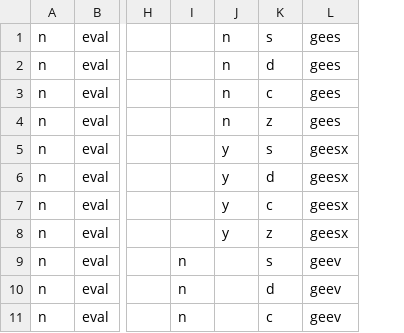
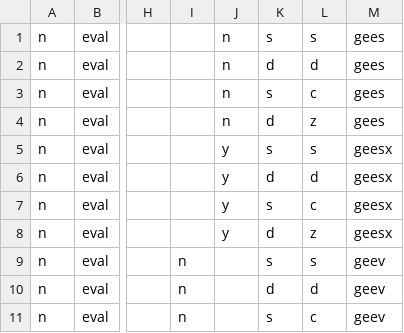
Before and after one commit to LighthouseHPC/lighthouse, a CSV file: src/Dlighthouse/lighthouse/libraries/lapack_eprob/databaseMng/Simple/lighthouse_eprobs.csv, drawn as a sheet; only a part is shown, gaps mark what is left out; the diff names each change by its address in the sheet, - before the commit and + after, or states it on an @@ line.

```diff
--- a/src/Dlighthouse/lighthouse/libraries/lapack_eprob/databaseMng/Simple/lighthouse_eprobs.csv
+++ b/src/Dlighthouse/lighthouse/libraries/lapack_eprob/databaseMng/Simple/lighthouse_eprobs.csv
+column K, rows 1-11: s | d | s | d | s | d | s | d | s | d | s
```
Also changed, not shown: 2 other files.
